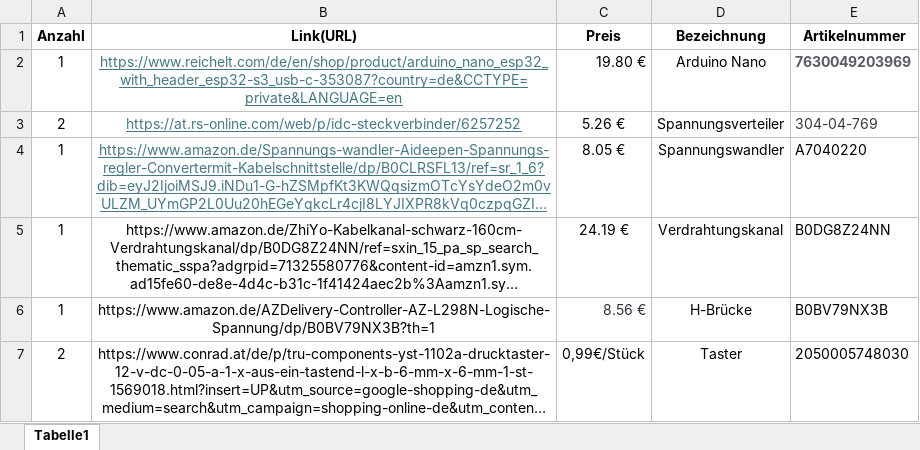
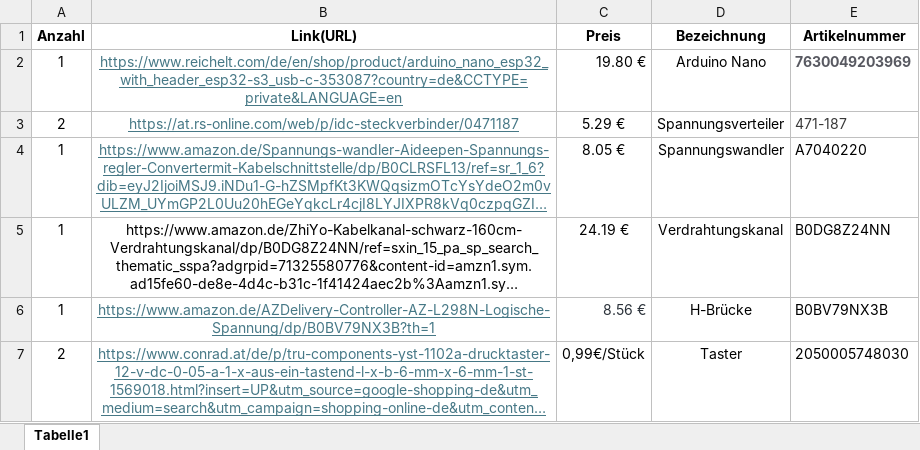
Before and after one commit to FlorianKunzcoding/CandyMachine_Watermelon, an Excel workbook: Stuecklisten/Elektrobox_Stückliste.xlsx, sheet Tabelle1, drawn as a sheet; long unchanged cells end in …; values as stored, in another font and other column widths than the file's, no borders; charts and pictures not drawn; the diff names each change by its address in the sheet, - before the commit and + after, or states it on an @@ line.

Commit message:
Update Stückliste Elektrobox Rahmen

```diff
--- a/Stuecklisten/Elektrobox_Stückliste.xlsx (sheet Tabelle1)
+++ b/Stuecklisten/Elektrobox_Stückliste.xlsx (sheet Tabelle1)
-B3 (Link(URL)): https://at.rs-online.com/web/p/idc-steckverbinder/6257252
+B3 (Link(URL)): https://at.rs-online.com/web/p/idc-steckverbinder/0471187
-C3 (Preis): 5.26 €
+C3 (Preis): 5.29 €
-E3 (Artikelnummer): 304-04-769
+E3 (Artikelnummer): 471-187
@@ B6:B7 underline: off → on, text colour: black → #467886 @@
```
Also changed, not shown: Stuecklisten/Stueckliste_Elektrobox_Rahmen.xlsx.
